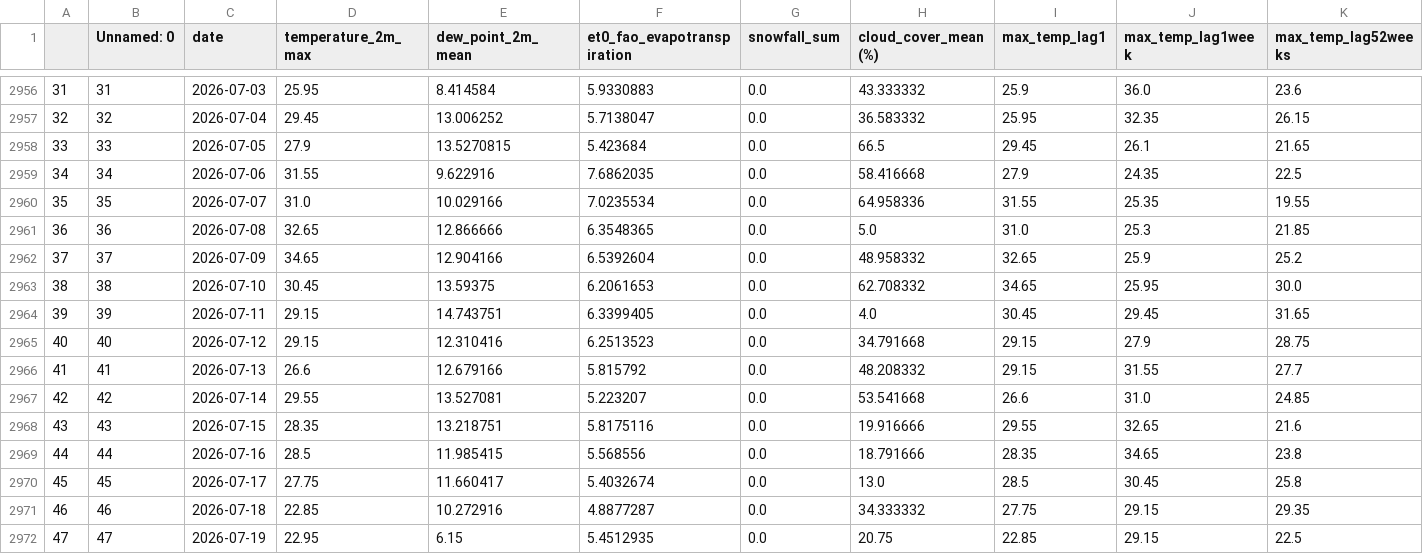
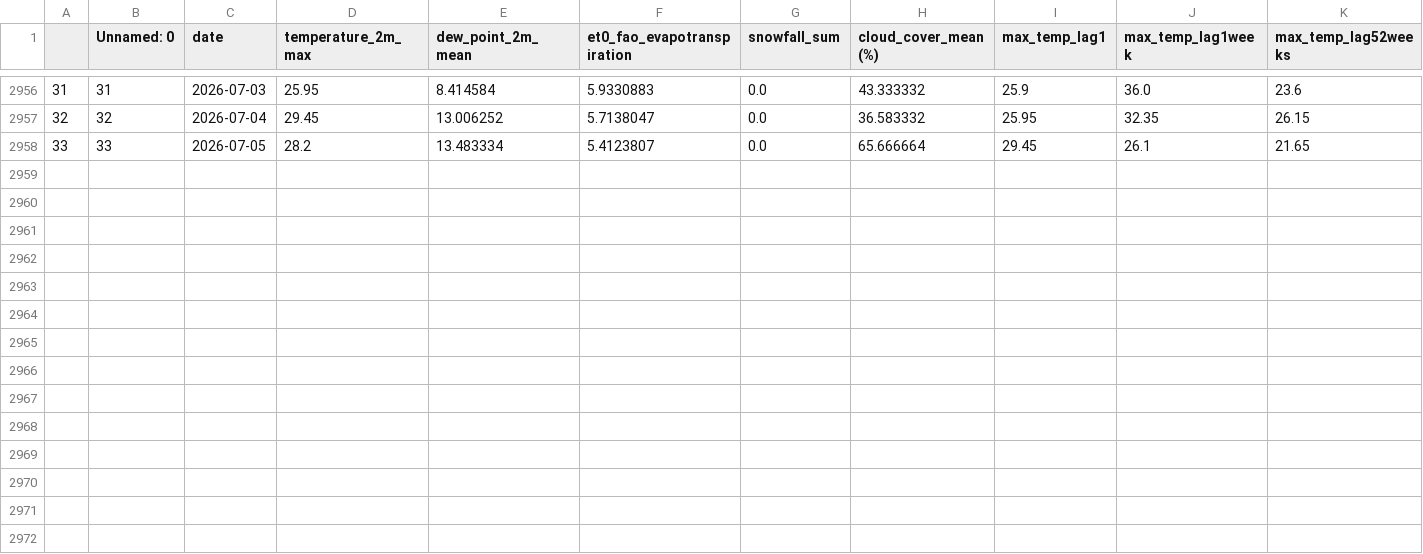
Before and after one commit to nitheshsrb/Fundamentals, a CSV file: weather_data/data/Feature_engineered_data.csv, drawn as a sheet; only a part is shown, gaps mark what is left out.

```diff
--- a/weather_data/data/Feature_engineered_data.csv
+++ b/weather_data/data/Feature_engineered_data.csv
@@ -2957,16 +2957,2 @@
 32,32,2026-07-04,29.45,13.006252,5.7138047,0.0,36.583332,25.95,32.35,26.15
-33,33,2026-07-05,27.9,13.5270815,5.423684,0.0,66.5,29.45,26.1,21.65
-34,34,2026-07-06,31.55,9.622916,7.6862035,0.0,58.416668,27.9,24.35,22.5
-35,35,2026-07-07,31.0,10.029166,7.0235534,0.0,64.958336,31.55,25.35,19.55
-36,36,2026-07-08,32.65,12.866666,6.3548365,0.0,5.0,31.0,25.3,21.85
-37,37,2026-07-09,34.65,12.904166,6.5392604,0.0,48.958332,32.65,25.9,25.2
-38,38,2026-07-10,30.45,13.59375,6.2061653,0.0,62.708332,34.65,25.95,30.0
-39,39,2026-07-11,29.15,14.743751,6.3399405,0.0,4.0,30.45,29.45,31.65
-40,40,2026-07-12,29.15,12.310416,6.2513523,0.0,34.791668,29.15,27.9,28.75
-41,41,2026-07-13,26.6,12.679166,5.815792,0.0,48.208332,29.15,31.55,27.7
-42,42,2026-07-14,29.55,13.527081,5.223207,0.0,53.541668,26.6,31.0,24.85
-43,43,2026-07-15,28.35,13.218751,5.8175116,0.0,19.916666,29.55,32.65,21.6
-44,44,2026-07-16,28.5,11.985415,5.568556,0.0,18.791666,28.35,34.65,23.8
-45,45,2026-07-17,27.75,11.660417,5.4032674,0.0,13.0,28.5,30.45,25.8
-46,46,2026-07-18,22.85,10.272916,4.8877287,0.0,34.333332,27.75,29.15,29.35
-47,47,2026-07-19,22.95,6.15,5.4512935,0.0,20.75,22.85,29.15,22.5
+33,33,2026-07-05,28.2,13.483334,5.4123807,0.0,65.666664,29.45,26.1,21.65
```
Also changed, not shown: weather_data/data/Predictions.csv, 5 other files.
